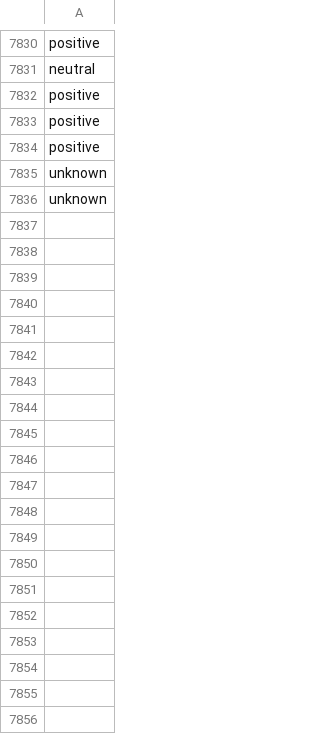
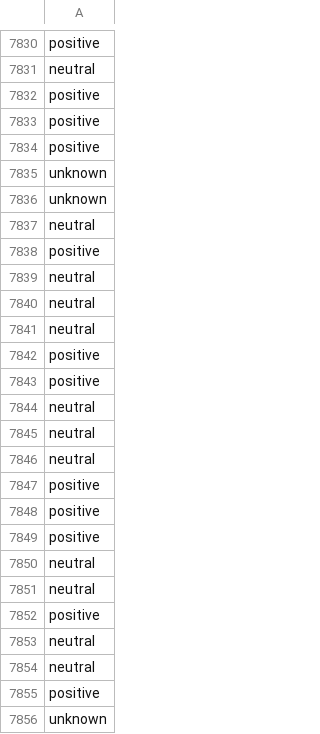
Before and after one commit to jonathand94/xcs224u_project_financial_sentiment, a CSV file: train_preds_baseline.csv, drawn as a sheet; only a part is shown, gaps mark what is left out; the diff covers the shown part only; the diff names each change by its address in the sheet, - before the commit and + after, or states it on an @@ line.

Commit message:
Add train_preds_baseline.csv in iteration 7950

```diff
--- a/train_preds_baseline.csv
+++ b/train_preds_baseline.csv
+row 7837: neutral
+row 7838: positive
+row 7839: neutral
+row 7840: neutral
+row 7841: neutral
+row 7842: positive
+row 7843: positive
+row 7844: neutral
+row 7845: neutral
+row 7846: neutral
+row 7847: positive
+row 7848: positive
+row 7849: positive
+row 7850: neutral
+row 7851: neutral
+row 7852: positive
+row 7853: neutral
+row 7854: neutral
+row 7855: positive
+row 7856: unknown
```
Also changed, not shown: 130 added rows elsewhere in this file.
